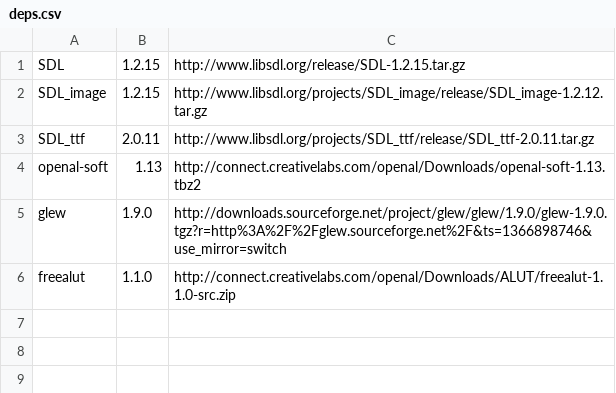
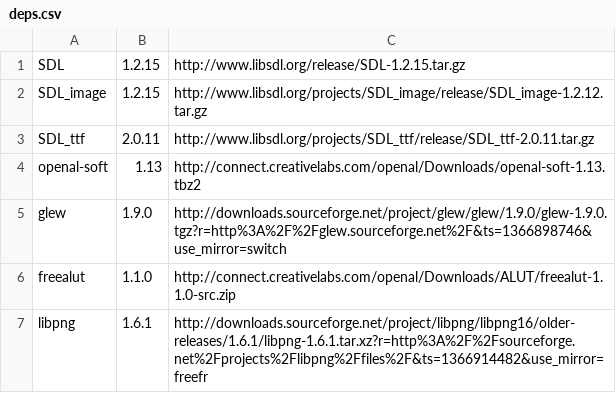
Before and after one commit to jonathanfrawley/cog, a CSV file: deps/deps.csv, drawn as a sheet; the diff names each change by its address in the sheet, - before the commit and + after, or states it on an @@ line.

```diff
--- a/deps/deps.csv
+++ b/deps/deps.csv
+row 7: libpng | 1.6.1 | http://downloads.sourceforge.net/project/libpng/libpng16/older-releases/1.6.1/libpng-1.6.1.tar.xz?r=http%3A%2F%2Fsourceforge.net%2Fprojects%2Flibpng%2Ffiles%2F&ts=1366914482&use_mirror=freefr
```
Also changed, not shown: 1 other file.
